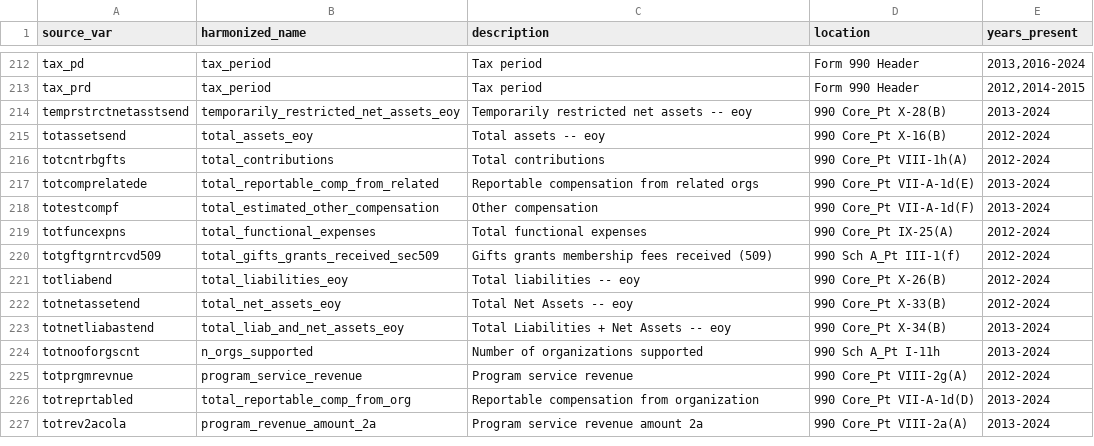
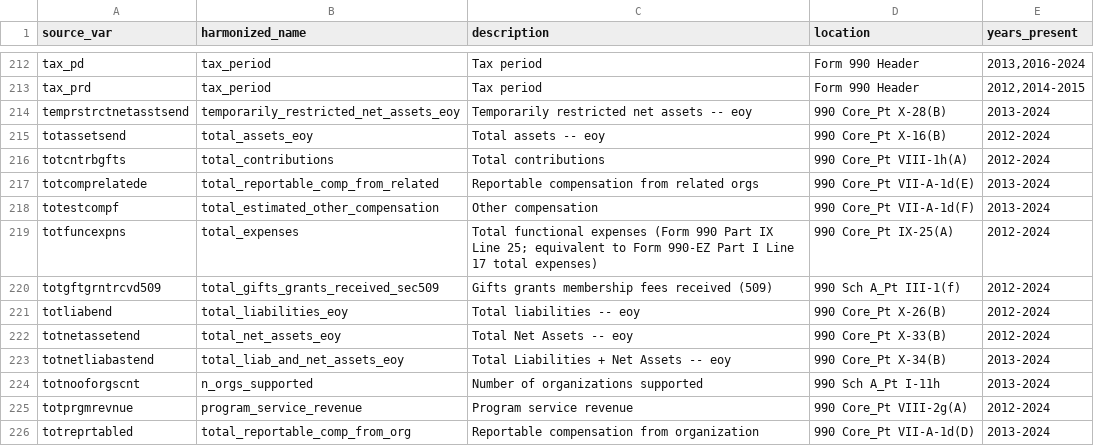
Before and after one commit to UrbanInstitute/nccs-data-core, a CSV file: data/crosswalks/soi_990_crosswalk_FINAL.csv, drawn as a sheet; only a part is shown, gaps mark what is left out; the shorter side is filled out with more unchanged rows.

```diff
--- a/data/crosswalks/soi_990_crosswalk_FINAL.csv
+++ b/data/crosswalks/soi_990_crosswalk_FINAL.csv
@@ -218,3 +218,3 @@ totcomprelatede,total_reportable_comp_from_related,Reportable compensation from
 totestcompf,total_estimated_other_compensation,Other compensation,990 Core_Pt VII-A-1d(F),2013-2024
-totfuncexpns,total_functional_expenses,Total functional expenses,990 Core_Pt IX-25(A),2012-2024
+totfuncexpns,total_expenses,Total functional expenses (Form 990 Part IX Line 25; equivalent to Form 990-EZ Part I Line 17 total expenses),990 Core_Pt IX-25(A),2012-2024
 totgftgrntrcvd509,total_gifts_grants_received_sec509,Gifts grants membership fees received (509),990 Sch A_Pt III-1(f),2012-2024
```
Also changed, not shown: data/crosswalks/legacy_pz_crosswalk_FINAL.csv, data/crosswalks/legacy_pz_crosswalk_OVERRIDES.csv, 9 other files.
